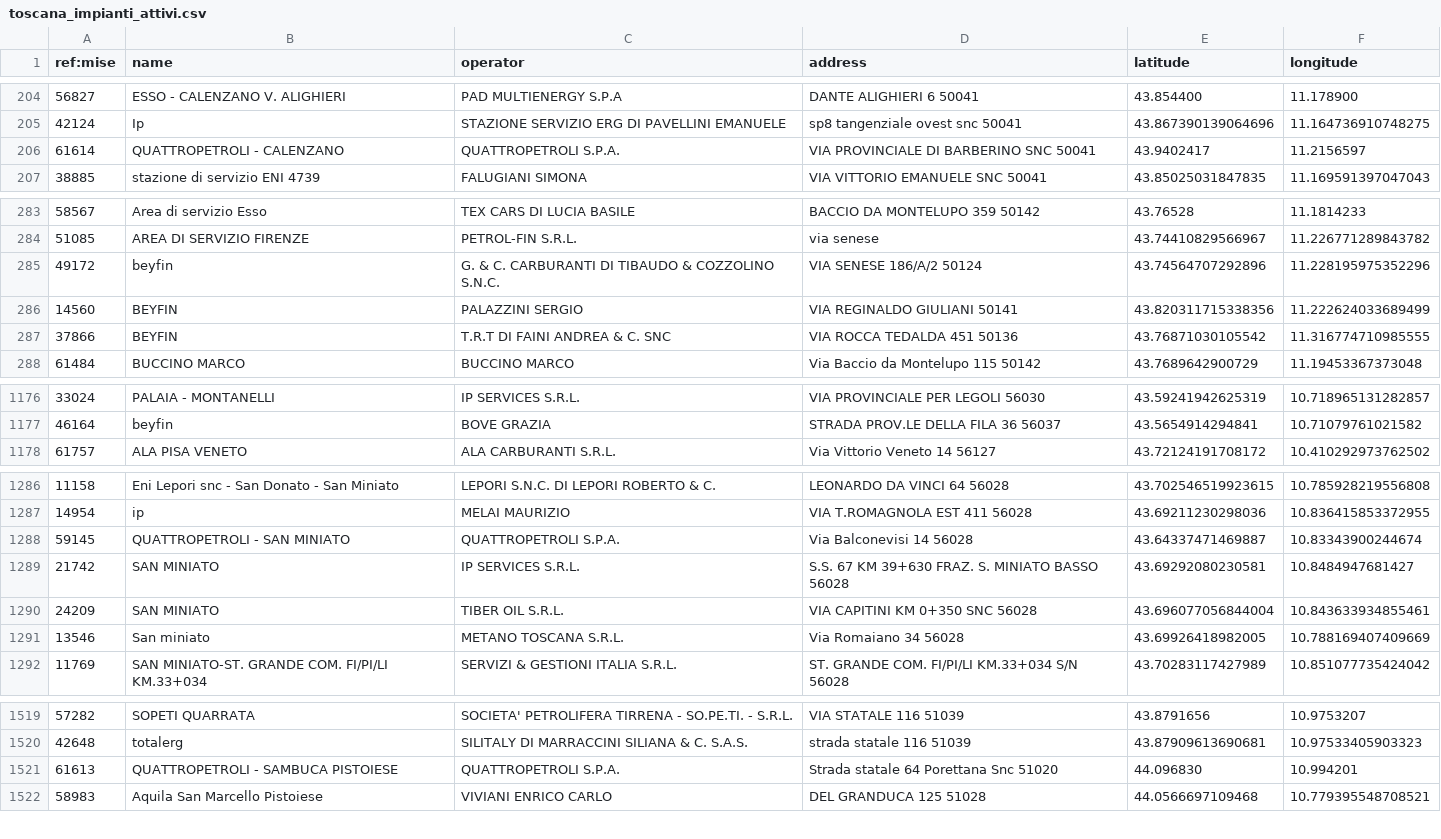
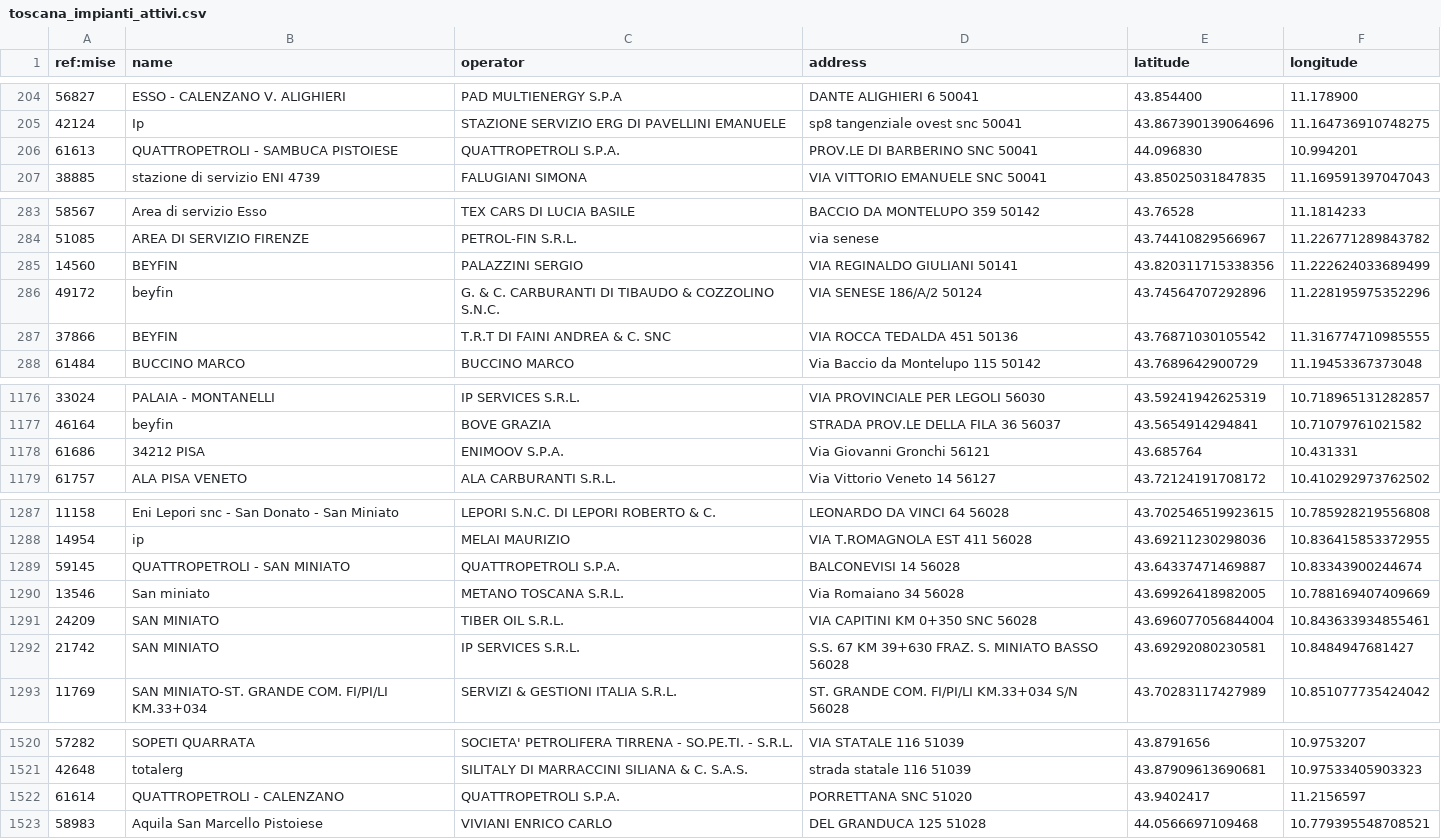
Before and after one commit to ricloy/stazionirifornimento, a CSV file: data/output/Toscana/toscana_impianti_attivi.csv, drawn as a sheet; only a part is shown, gaps mark what is left out; the diff covers the shown part only.

Commit message:
Latest data: 2025-12-19T07:40+00:00 (a total of 24598 fuel stations)

```diff
--- a/data/output/Toscana/toscana_impianti_attivi.csv
+++ b/data/output/Toscana/toscana_impianti_attivi.csv
@@ -205,3 +205,3 @@ ref:mise;name;operator;address;latitude;longitude
 42124;Ip;STAZIONE SERVIZIO ERG DI PAVELLINI EMANUELE;sp8  tangenziale ovest snc 50041;43.867390139064696;11.164736910748275
-61614;QUATTROPETROLI - CALENZANO;QUATTROPETROLI S.P.A.;VIA PROVINCIALE DI BARBERINO  SNC 50041;43.9402417;11.2156597
+61613;QUATTROPETROLI - SAMBUCA PISTOIESE ;QUATTROPETROLI S.P.A.;PROV.LE DI BARBERINO SNC 50041;44.096830;10.994201
 38885;stazione di servizio ENI 4739;FALUGIANI SIMONA;VIA VITTORIO EMANUELE SNC 50041;43.85025031847835;11.169591397047043
@@ -284,4 +284,4 @@ ref:mise;name;operator;address;latitude;longitude
 51085;AREA DI SERVIZIO FIRENZE;PETROL-FIN S.R.L.;via senese   ;43.74410829566967;11.226771289843782
+14560;BEYFIN;PALAZZINI SERGIO;VIA REGINALDO GIULIANI  50141;43.820311715338356;11.222624033689499
 49172;beyfin;G. & C. CARBURANTI DI TIBAUDO & COZZOLINO S.N.C.;VIA SENESE 186/A/2 50124;43.74564707292896;11.228195975352296
-14560;BEYFIN;PALAZZINI SERGIO;VIA REGINALDO GIULIANI  50141;43.820311715338356;11.222624033689499
 37866;BEYFIN;T.R.T DI FAINI ANDREA & C. SNC;VIA ROCCA TEDALDA 451 50136;43.76871030105542;11.316774710985555
@@ -1177,2 +1177,3 @@ ref:mise;name;operator;address;latitude;longitude
 46164;beyfin;BOVE GRAZIA;STRADA PROV.LE DELLA FILA 36 56037;43.5654914294841;10.71079761021582
+61686;34212  PISA;ENIMOOV S.P.A.;Via Giovanni Gronchi  56121;43.685764;10.431331
 61757;ALA PISA VENETO;ALA CARBURANTI S.R.L.;Via Vittorio Veneto 14  56127;43.72124191708172;10.410292973762502
@@ -1287,6 +1288,6 @@ ref:mise;name;operator;address;latitude;longitude
 14954;ip;MELAI MAURIZIO;VIA T.ROMAGNOLA EST 411 56028;43.69211230298036;10.836415853372955
-59145;QUATTROPETROLI - SAN MINIATO;QUATTROPETROLI S.P.A.;Via Balconevisi 14 56028;43.64337471469887;10.83343900244674
+59145;QUATTROPETROLI - SAN MINIATO;QUATTROPETROLI S.P.A.;BALCONEVISI 14 56028;43.64337471469887;10.83343900244674
+13546;San miniato;METANO TOSCANA S.R.L.;Via Romaiano 34 56028;43.69926418982005;10.788169407409669
+24209;SAN MINIATO;TIBER OIL S.R.L.;VIA CAPITINI KM 0+350 SNC 56028;43.696077056844004;10.843633934855461
 21742;SAN MINIATO ;"IP SERVICES S.R.L.";S.S. 67 KM 39+630 FRAZ. S. MINIATO BASSO  56028;43.69292080230581;10.8484947681427
-24209;SAN MINIATO;TIBER OIL S.R.L.;VIA CAPITINI KM 0+350 SNC 56028;43.696077056844004;10.843633934855461
-13546;San miniato;METANO TOSCANA S.R.L.;Via Romaiano 34 56028;43.69926418982005;10.788169407409669
 11769;SAN MINIATO-ST. GRANDE COM. FI/PI/LI KM.33+034;SERVIZI & GESTIONI ITALIA S.R.L.;ST. GRANDE COM. FI/PI/LI KM.33+034 S/N 56028;43.70283117427989;10.851077735424042
@@ -1520,3 +1521,3 @@ ref:mise;name;operator;address;latitude;longitude
 42648;totalerg;SILITALY DI MARRACCINI SILIANA & C. S.A.S.;strada statale 116 51039;43.87909613690681;10.97533405903323
-61613;QUATTROPETROLI - SAMBUCA PISTOIESE ;QUATTROPETROLI S.P.A.;Strada statale 64 Porettana Snc 51020;44.096830;10.994201
+61614;QUATTROPETROLI - CALENZANO;QUATTROPETROLI S.P.A.;PORRETTANA SNC 51020;43.9402417;11.2156597
 58983;Aquila San Marcello Pistoiese;VIVIANI ENRICO CARLO;DEL GRANDUCA 125 51028;44.0566697109468;10.779395548708521
```
Also changed, not shown: 2 moved rows elsewhere in this file, data/output/Abruzzo/abruzzo_impianti_attivi.csv, 2 other files.
